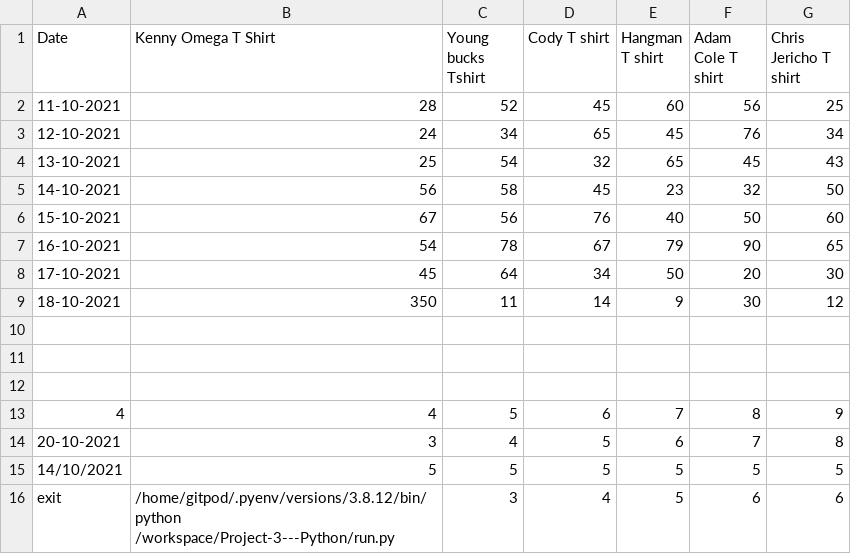
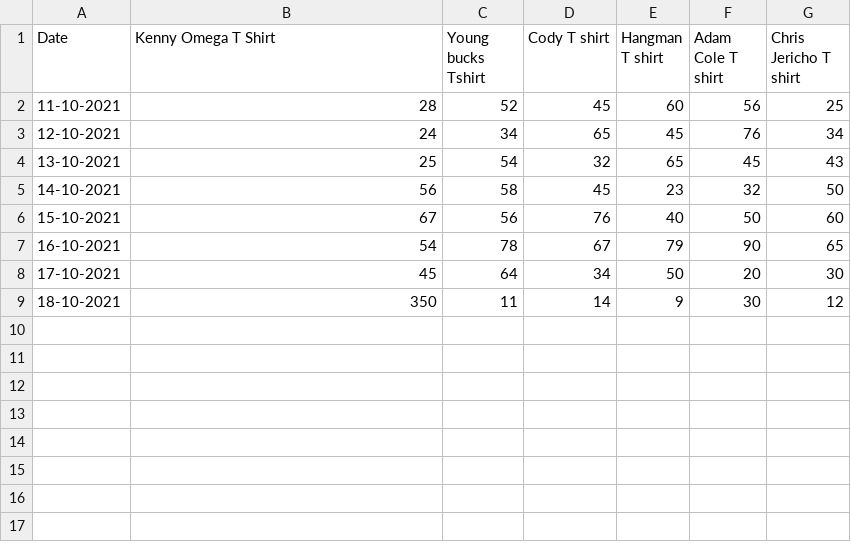
Before and after one commit to nikhilkalhan92/Project-3---Python, a CSV file: data.csv, drawn as a sheet; the diff names each change by its address in the sheet, - before the commit and + after, or states it on an @@ line.

```diff
--- a/data.csv
+++ b/data.csv
-row 10: (empty)
-row 11: (empty)
-row 12: (empty)
-row 13: 4 | 4 | 5 | 6 | 7 | 8 | 9
-row 14: 20-10-2021 | 3 | 4 | 5 | 6 | 7 | 8
-row 15: 14/10/2021 | 5 | 5 | 5 | 5 | 5 | 5
-row 16: exit | /home/gitpod/.pyenv/versions/3.8.12/bin/python /workspace/Project-3---Python/run.py | 3 | 4 | 5 | 6 | 6
```
Also changed, not shown: 3 other files.
